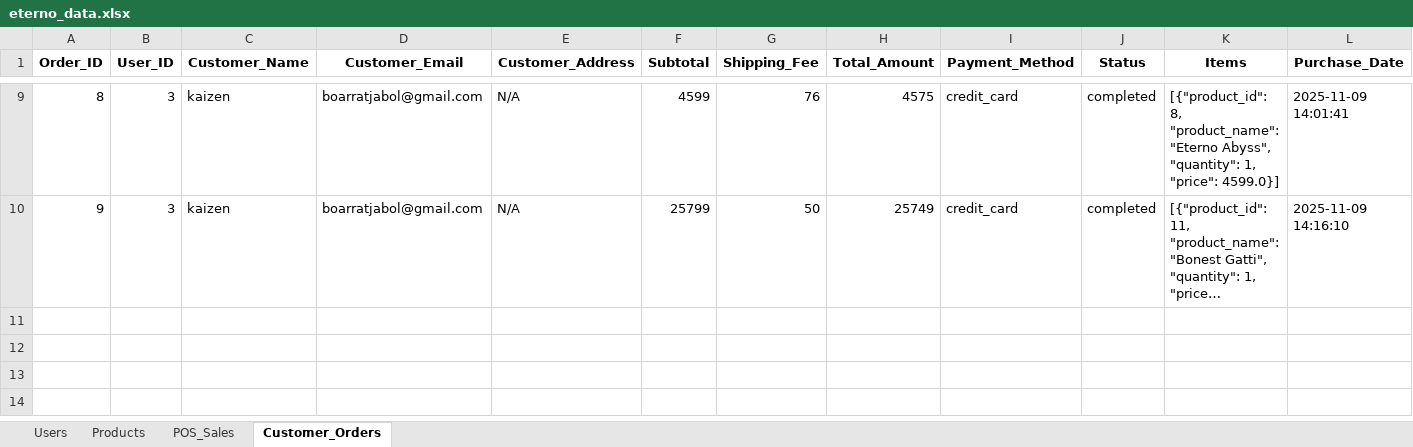
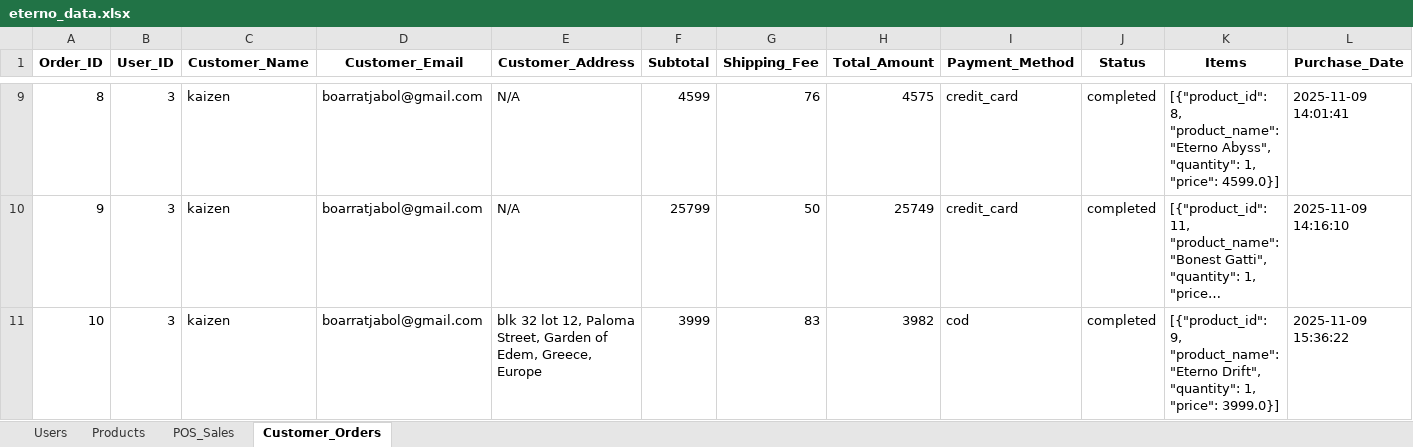
Before and after one commit to Strix-xy/Eterno-Web, an Excel workbook: eterno_data.xlsx, sheet Customer_Orders, drawn as a sheet; only a part is shown, gaps mark what is left out; long unchanged cells end in …; values as stored, in another font and other column widths than the file's, no borders; the diff names each change by its address in the sheet, - before the commit and + after, or states it on an @@ line.

```diff
--- a/eterno_data.xlsx (sheet Customer_Orders)
+++ b/eterno_data.xlsx (sheet Customer_Orders)
+row 11: 10 | 3 | kaizen | boarratjabol@gmail.com | blk 32 lot 12, Paloma Street, Garden of Edem, Greece, Europe | 3999 | 83 | 3982 | cod | completed | [{"product_id": 9, "product_name": "Eterno Drift", "quantity": 1, "price": 3999.0}] | 2025-11-09 15:36:22
```
Also changed, not shown: sheet POS_Sales, sheet Products, 12 other files.
